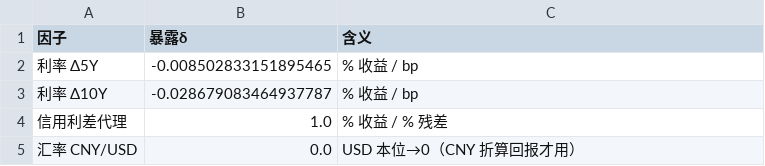
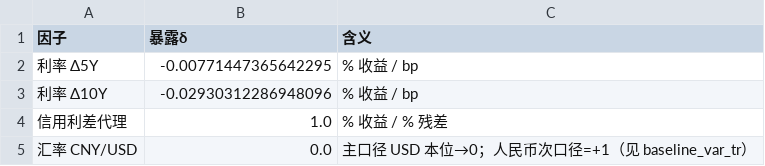
Before and after one commit to duyuhang456-sudo/chinese-usd-bond-market-risk, a CSV file: results/factor_exposure.csv, drawn as a sheet.

```diff
--- a/results/factor_exposure.csv
+++ b/results/factor_exposure.csv
@@ -1,5 +1,5 @@
 因子,暴露δ,含义
-利率 Δ5Y,-0.008502833151895465,% 收益 / bp
-利率 Δ10Y,-0.028679083464937787,% 收益 / bp
+利率 Δ5Y,-0.00771447365642295,% 收益 / bp
+利率 Δ10Y,-0.02930312286948096,% 收益 / bp
 信用利差代理,1.0,% 收益 / % 残差
-汇率 CNY/USD,0.0,USD 本位→0（CNY 折算回报才用）
+汇率 CNY/USD,0.0,主口径 USD 本位→0；人民币次口径=+1（见 baseline_var_tr）
```
Also changed, not shown: results/regimes.csv, 17 other files.
